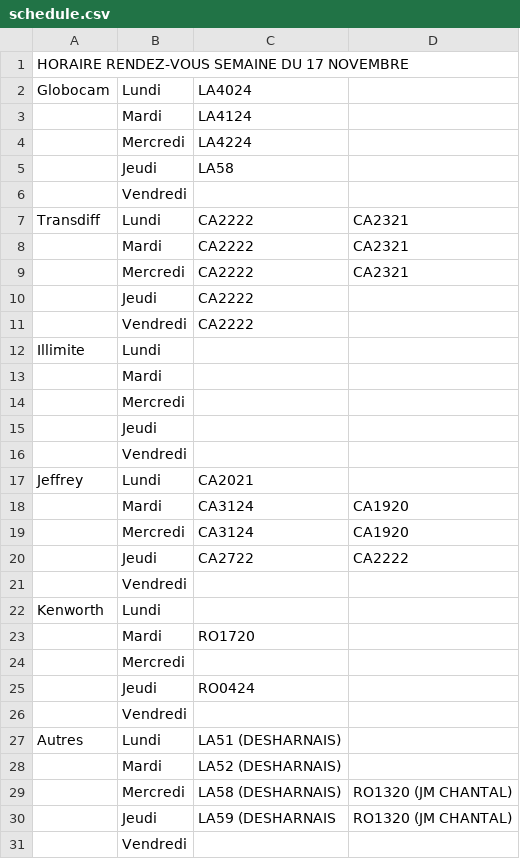
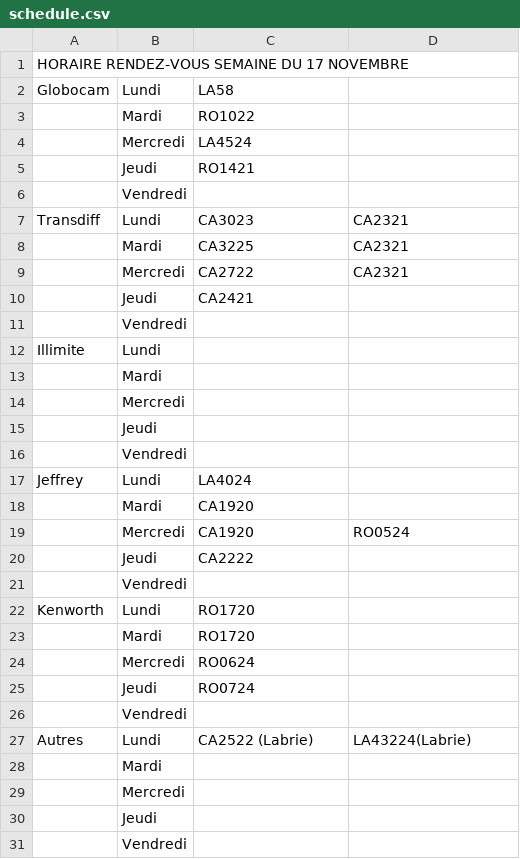
Before and after one commit to WidoomVil/suivis_truck, a CSV file: public/schedule.csv, drawn as a sheet.

```diff
--- a/public/schedule.csv
+++ b/public/schedule.csv
@@ -1,12 +1,12 @@
 HORAIRE RENDEZ-VOUS SEMAINE DU 17 NOVEMBRE;;;
-Globocam;Lundi;LA4024;
-;Mardi;LA4124;
-;Mercredi;LA4224;
-;Jeudi ;LA58;
+Globocam;Lundi;LA58;
+;Mardi;RO1022;
+;Mercredi;LA4524;
+;Jeudi ;RO1421;
 ;Vendredi;;
-Transdiff;Lundi;CA2222;CA2321
-;Mardi;CA2222;CA2321
-;Mercredi;CA2222;CA2321
-;Jeudi ;CA2222;
-;Vendredi;CA2222;
+Transdiff;Lundi;CA3023;CA2321
+;Mardi;CA3225;CA2321
+;Mercredi;CA2722;CA2321
+;Jeudi ;CA2421;
+;Vendredi;;
 Illimite;Lundi;;
@@ -16,16 +16,16 @@ Illimite;Lundi;;
 ;Vendredi;;
-Jeffrey;Lundi;CA2021;
-;Mardi;CA3124;CA1920
-;Mercredi;CA3124;CA1920
-;Jeudi ;CA2722;CA2222
+Jeffrey;Lundi;LA4024;
+;Mardi;CA1920;
+;Mercredi;CA1920;RO0524
+;Jeudi ;CA2222;
 ;Vendredi;;
-Kenworth;Lundi;;
+Kenworth;Lundi;RO1720;
 ;Mardi;RO1720;
+;Mercredi;RO0624;
+;Jeudi ;RO0724;
+;Vendredi;;
+Autres;Lundi;CA2522 (Labrie);LA43224(Labrie)
+;Mardi;;
 ;Mercredi;;
-;Jeudi ;RO0424;
-;Vendredi;;
-Autres;Lundi;LA51 (DESHARNAIS);
-;Mardi;LA52 (DESHARNAIS);
-;Mercredi;LA58 (DESHARNAIS);RO1320 (JM CHANTAL)
-;Jeudi ;LA59 (DESHARNAIS;RO1320 (JM CHANTAL)
+;Jeudi ;;
 ;Vendredi;;
```
Also changed, not shown: public/truck_status.csv.
